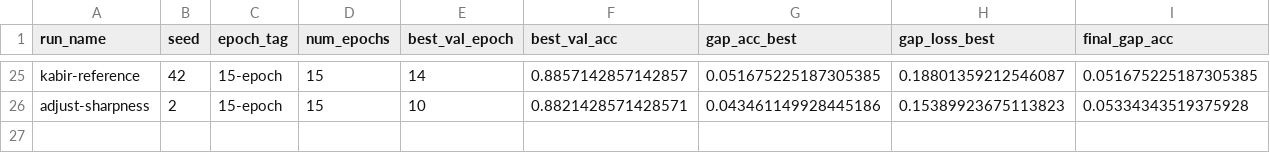
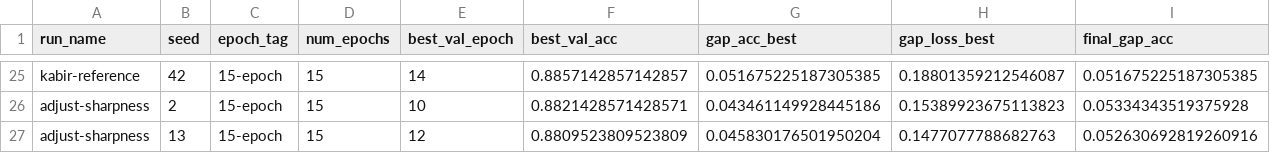
Before and after one commit to roddrigoqueiroz/dental-radiography-classification, a CSV file: results/new-results/experiments_log.csv, drawn as a sheet; only a part is shown, gaps mark what is left out; rows hold the shown columns only; the diff names each change by its address in the sheet, - before the commit and + after, or states it on an @@ line.

Commit message:
Rerunning adjust sharpness (seed 13, epoch 15, step size 7)

```diff
--- a/results/new-results/experiments_log.csv
+++ b/results/new-results/experiments_log.csv
+row 27: adjust-sharpness | 13 | 15-epoch | 15 | 12 | 0.8809523809523809 | 0.045830176501950204 | 0.1477077788682763 | 0.052630692819260916
```
Also changed, not shown: 4 other files.
